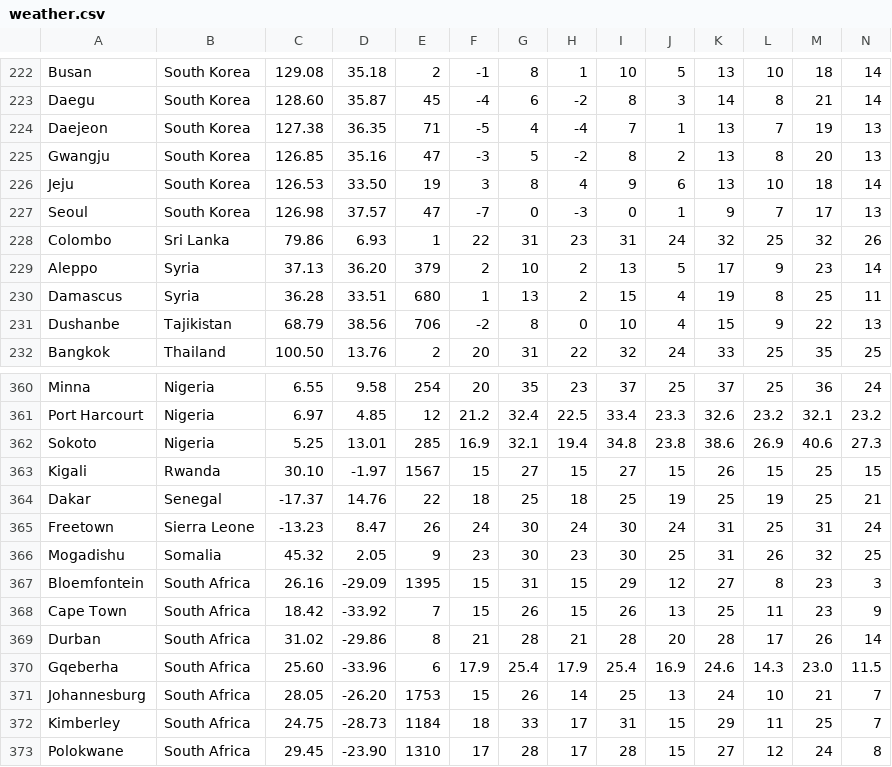
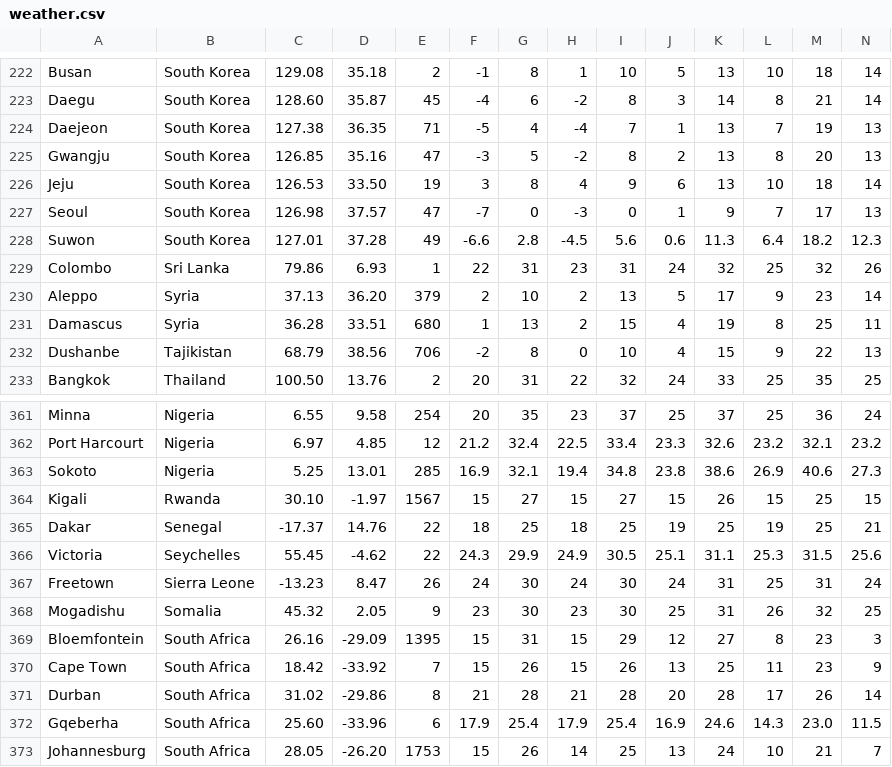
Before and after one commit to Institute-for-Future-Intelligence/aladdin, a CSV file: src/resources/weather.csv, drawn as a sheet; only a part is shown, gaps mark what is left out; the shorter side is filled out with more unchanged rows; rows hold the shown columns only; the diff names each change by its address in the sheet, - before the commit and + after, or states it on an @@ line.

Commit message:
added more weather data

```diff
--- a/src/resources/weather.csv
+++ b/src/resources/weather.csv
+row 228: Suwon | South Korea | 127.01 | 37.28 | 49 | -6.6 | 2.8 | -4.5 | 5.6 | 0.6 | 11.3 | 6.4 | 18.2 | 12.3
+row 366: Victoria | Seychelles | 55.45 | -4.62 | 22 | 24.3 | 29.9 | 24.9 | 30.5 | 25.1 | 31.1 | 25.3 | 31.5 | 25.6
```
Also changed, not shown: 1 other file.
